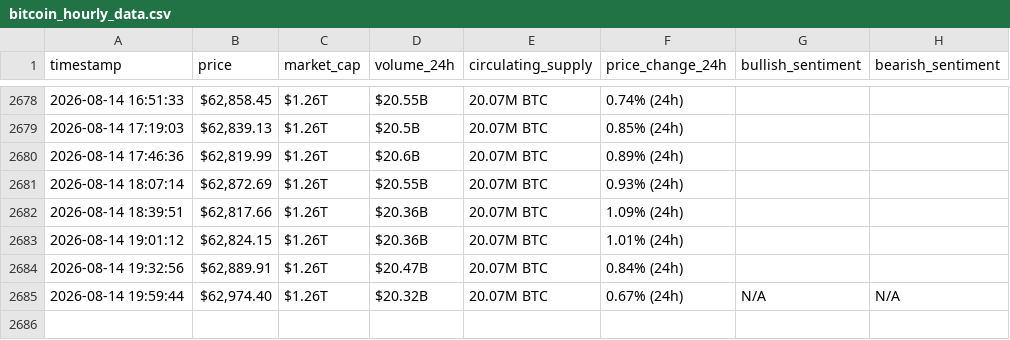
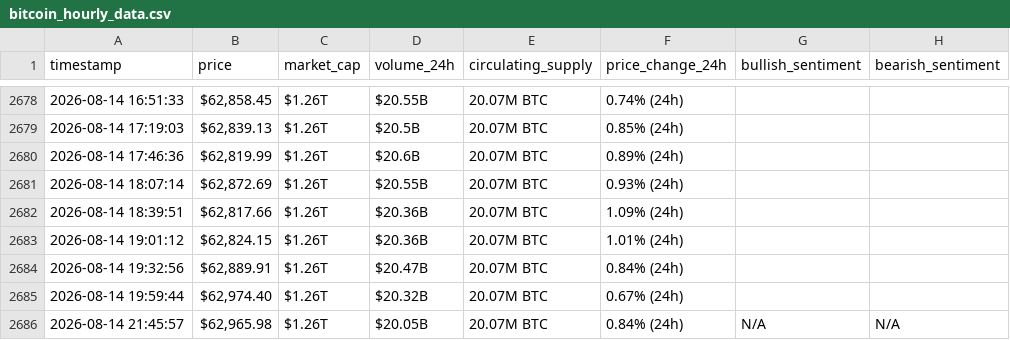
Before and after one commit to MohammedHassanieh/webscraping-automation, a CSV file: bitcoin_hourly_data.csv, drawn as a sheet; only a part is shown, gaps mark what is left out.

```diff
--- a/bitcoin_hourly_data.csv
+++ b/bitcoin_hourly_data.csv
@@ -2684,2 +2684,3 @@ timestamp,price,market_cap,volume_24h,circulating_supply,price_change_24h,bullis
 2026-08-14 19:32:56,"$62,889.91",$1.26T,$20.47B,20.07M BTC,0.84% (24h),,
-2026-08-14 19:59:44,"$62,974.40",$1.26T,$20.32B,20.07M BTC,0.67% (24h),N/A,N/A
+2026-08-14 19:59:44,"$62,974.40",$1.26T,$20.32B,20.07M BTC,0.67% (24h),,
+2026-08-14 21:45:57,"$62,965.98",$1.26T,$20.05B,20.07M BTC,0.84% (24h),N/A,N/A
```
